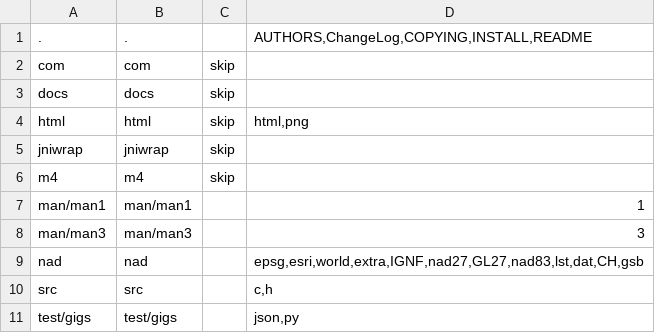
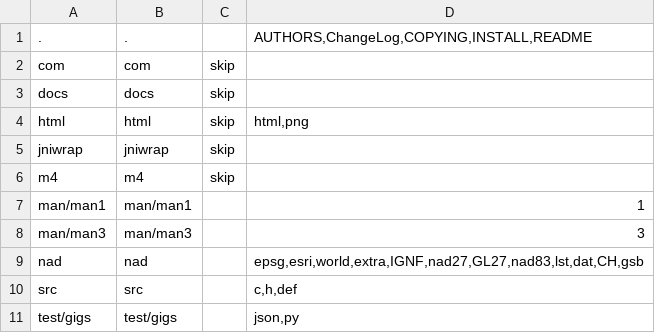
Before and after one commit to ivanbarsukov/lib_proj, a CSV file: opt/folders.csv, drawn as a sheet.

```diff
--- a/opt/folders.csv
+++ b/opt/folders.csv
@@ -9,3 +9,3 @@ man/man3,man/man3,,3
 nad,nad,,"epsg,esri,world,extra,IGNF,nad27,GL27,nad83,lst,dat,CH,gsb"
-src,src,,"c,h"
+src,src,,"c,h,def"
 test/gigs,test/gigs,,"json,py"
```
Also changed, not shown: 1 other file.
